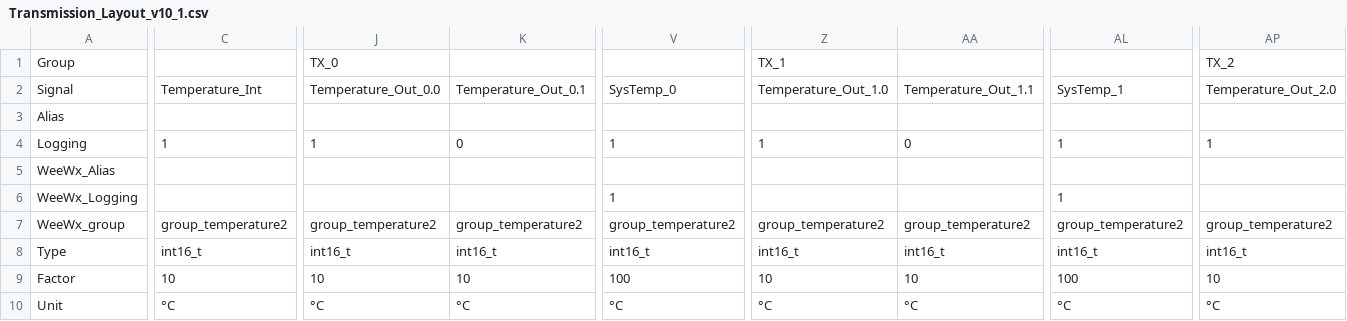
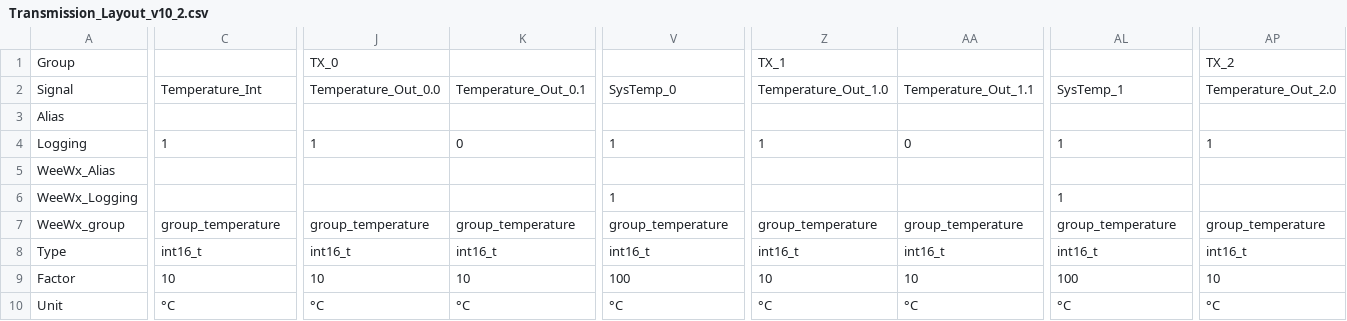
Before and after one commit to menachers/WeatherDuino, a CSV file: WeatherDuino_Addon/Transmission_Layout_v10_2.csv (was WeatherDuino_Addon/Transmission_Layout_v10_1.csv), drawn as a sheet; only a part is shown, gaps mark what is left out; the diff covers the shown part only; the diff names each change by its address in the sheet, - before the commit and + after, or states it on an @@ line.

Commit message:
Unit groups updated

```diff
--- a/WeatherDuino_Addon/Transmission_Layout_v10_1.csv
+++ b/WeatherDuino_Addon/Transmission_Layout_v10_2.csv
-C7: group_temperature2
+C7: group_temperature
-J7: group_temperature2
+J7: group_temperature
-K7: group_temperature2
+K7: group_temperature
-V7: group_temperature2
+V7: group_temperature
-Z7: group_temperature2
+Z7: group_temperature
-AA7: group_temperature2
+AA7: group_temperature
-AL7: group_temperature2
+AL7: group_temperature
-AP7: group_temperature2
+AP7: group_temperature
```
Also changed, not shown: 18 edited cells elsewhere in this file, 2 other files.
